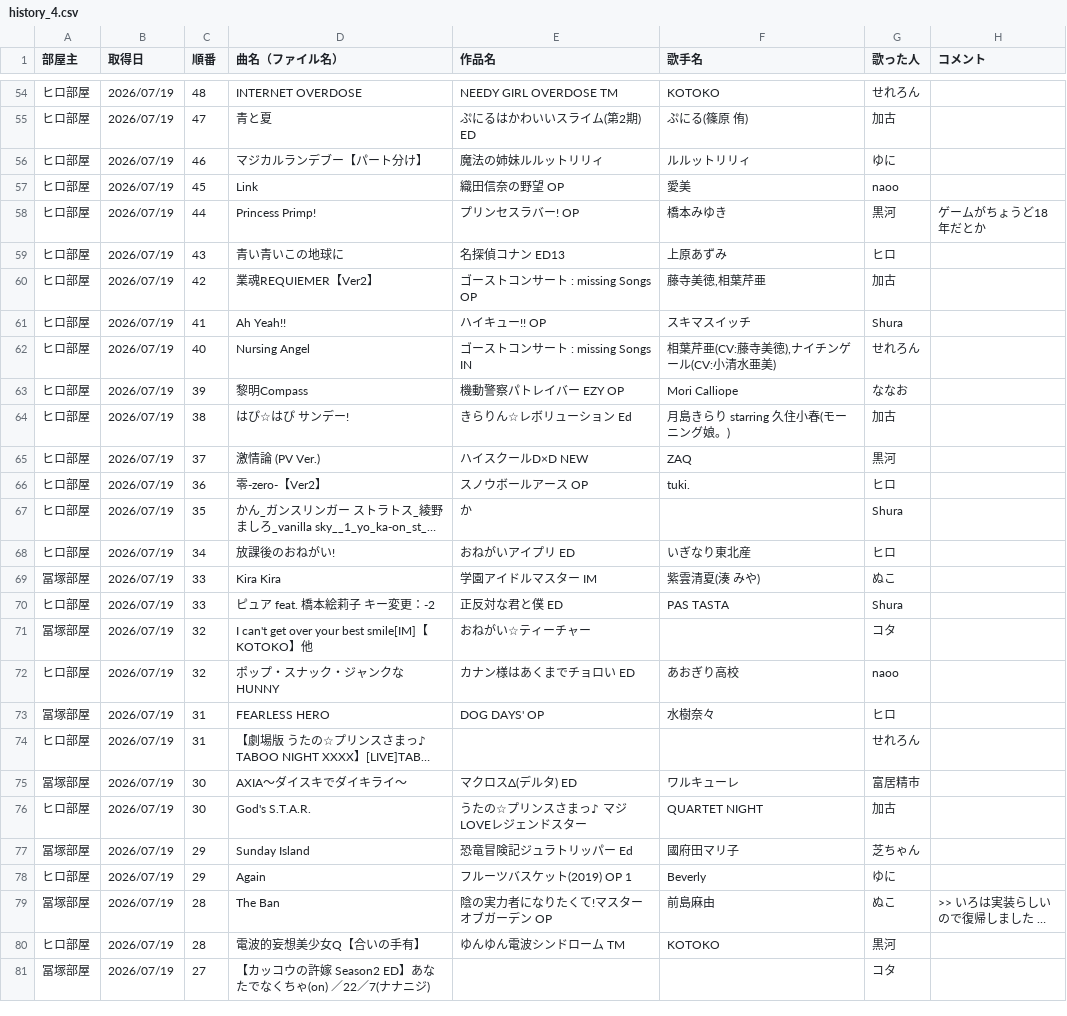
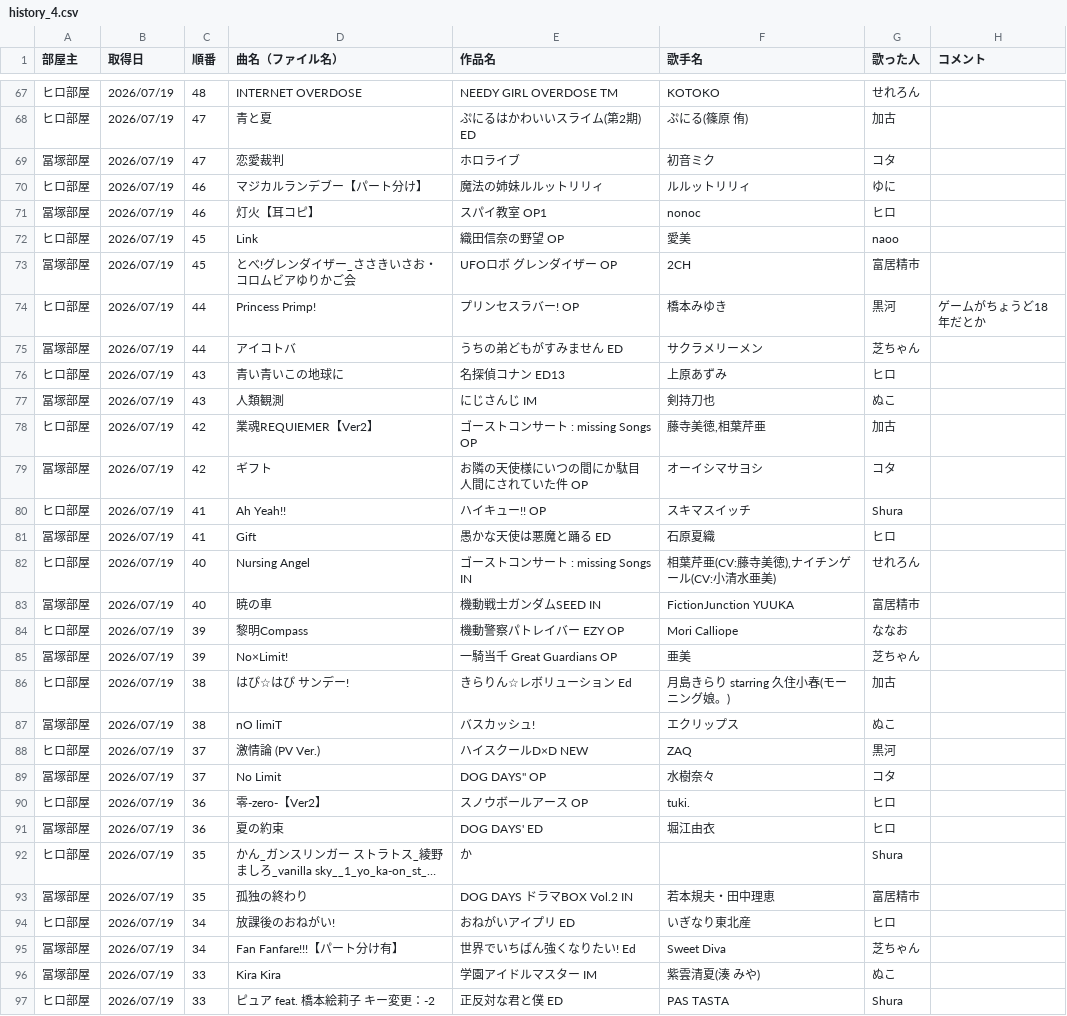
Before and after one commit to hachi515/karaoke_setlist, a CSV file: history_4.csv, drawn as a sheet; only a part is shown, gaps mark what is left out; the shorter side is filled out with more unchanged rows; long unchanged cells end in …; the diff covers the shown part only; the diff names each change by its address in the sheet, - before the commit and + after, or states it on an @@ line.

```diff
--- a/history_4.csv
+++ b/history_4.csv
+row 69: 冨塚部屋 | 2026/07/19 | 47 | 恋愛裁判 | ホロライブ | 初音ミク | コタ
+row 71: 冨塚部屋 | 2026/07/19 | 46 | 灯火【耳コピ】 | スパイ教室 OP1 | nonoc | ヒロ
+row 73: 冨塚部屋 | 2026/07/19 | 45 | とべ!グレンダイザー_ささきいさお・コロムビアゆりかご会 | UFOロボ グレンダイザー OP | 2CH | 富居精市
+row 75: 冨塚部屋 | 2026/07/19 | 44 | アイコトバ | うちの弟どもがすみません ED | サクラメリーメン | 芝ちゃん
+row 77: 冨塚部屋 | 2026/07/19 | 43 | 人類観測 | にじさんじ IM | 剣持刀也 | ぬこ
+row 79: 冨塚部屋 | 2026/07/19 | 42 | ギフト | お隣の天使様にいつの間にか駄目人間にされていた件 OP | オーイシマサヨシ | コタ
+row 81: 冨塚部屋 | 2026/07/19 | 41 | Gift | 愚かな天使は悪魔と踊る ED | 石原夏織 | ヒロ
+row 83: 冨塚部屋 | 2026/07/19 | 40 | 暁の車 | 機動戦士ガンダムSEED IN | FictionJunction YUUKA | 富居精市
+row 85: 冨塚部屋 | 2026/07/19 | 39 | No×Limit! | 一騎当千 Great Guardians OP | 亜美 | 芝ちゃん
+row 87: 冨塚部屋 | 2026/07/19 | 38 | nO limiT | バスカッシュ! | エクリップス | ぬこ
+row 89: 冨塚部屋 | 2026/07/19 | 37 | No Limit | DOG DAYS'' OP | 水樹奈々 | コタ
+row 91: 冨塚部屋 | 2026/07/19 | 36 | 夏の約束 | DOG DAYS' ED | 堀江由衣 | ヒロ
+row 93: 冨塚部屋 | 2026/07/19 | 35 | 孤独の終わり | DOG DAYS ドラマBOX Vol.2 IN | 若本規夫・田中理恵 | 富居精市
+row 95: 冨塚部屋 | 2026/07/19 | 34 | Fan Fanfare!!!【パート分け有】 | 世界でいちばん強くなりたい! Ed | Sweet Diva | 芝ちゃん
```
Also changed, not shown: 13 added rows elsewhere in this file, 2 other files.
